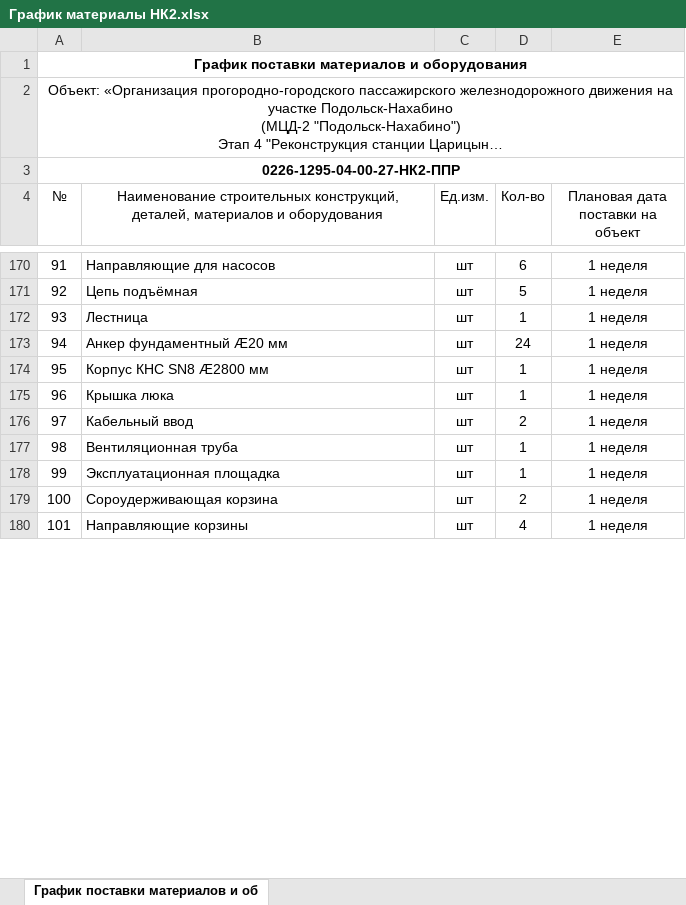
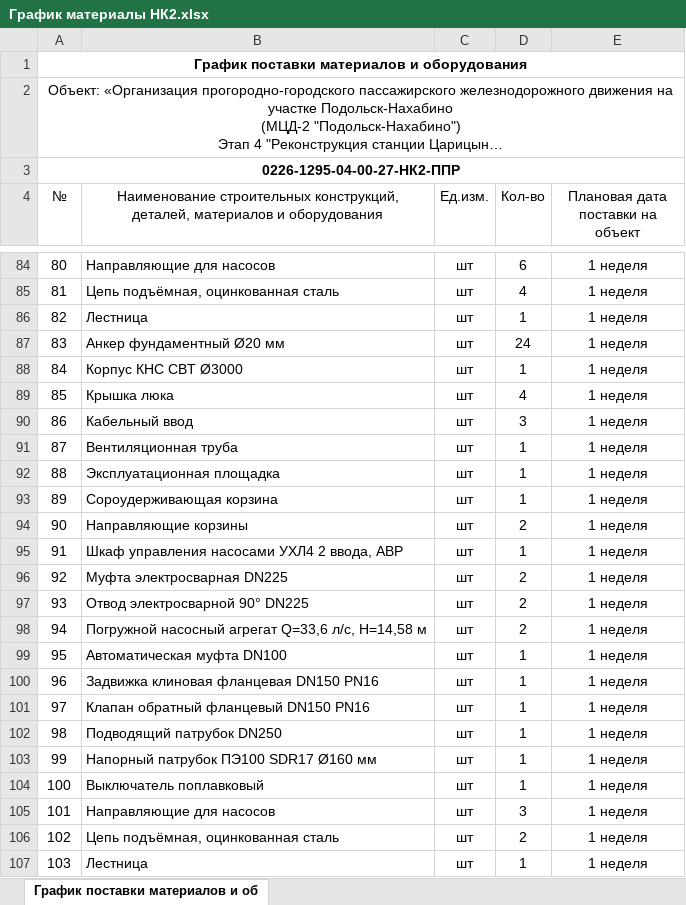
Before and after one commit to Phantom666/Hal_, an Excel workbook: 3 ППРа/График материалы НК2.xlsx, sheet График поставки материалов и об, drawn as a sheet; only a part is shown, gaps mark what is left out; long unchanged cells end in …; values as stored, in another font and other column widths than the file's, no borders; addresses are those after the commit; the diff covers the shown part only; the diff names each change by its address in the sheet, - before the commit and + after, or states it on an @@ line.

Commit message:
Закончил выполнять график поставки материалов по НК2

```diff
--- a/3 ППРа/График материалы НК2.xlsx (sheet График поставки материалов и об)
+++ b/3 ППРа/График материалы НК2.xlsx (sheet График поставки материалов и об)
@@ column A (№) renumbered from row 84 down @@
-B85: Цепь подъёмная
+B85: Цепь подъёмная, оцинкованная сталь
-D85 (Кол-во): 5
+D85 (Кол-во): 4
-B87: Анкер фундаментный Æ20 мм
+B87: Анкер фундаментный Ø20 мм
-B88: Корпус КНС SN8 Æ2800 мм
+B88: Корпус КНС СВТ Ø3000
-D89 (Кол-во): 1
+D89 (Кол-во): 4
-D90 (Кол-во): 2
+D90 (Кол-во): 3
-D93 (Кол-во): 2
+D93 (Кол-во): 1
-D94 (Кол-во): 4
+D94 (Кол-во): 2
+row 95: 91 | Шкаф управления насосами УХЛ4 2 ввода, АВР | шт | 1 | 1 неделя
+row 96: 92 | Муфта электросварная DN225 | шт | 2 | 1 неделя
+row 97: 93 | Отвод электросварной 90° DN225 | шт | 2 | 1 неделя
+row 98: 94 | Погружной насосный агрегат Q=33,6 л/с, Н=14,58 м | шт | 2 | 1 неделя
+row 99: 95 | Автоматическая муфта DN100 | шт | 1 | 1 неделя
+row 100: 96 | Задвижка клиновая фланцевая DN150 PN16 | шт | 1 | 1 неделя
+row 101: 97 | Клапан обратный фланцевый DN150 PN16 | шт | 1 | 1 неделя
+row 102: 98 | Подводящий патрубок DN250 | шт | 1 | 1 неделя
+row 103: 99 | Напорный патрубок ПЭ100 SDR17 Ø160 мм | шт | 1 | 1 неделя
+row 104: 100 | Выключатель поплавковый | шт | 1 | 1 неделя
+row 105: 101 | Направляющие для насосов | шт | 3 | 1 неделя
+row 106: 102 | Цепь подъёмная, оцинкованная сталь | шт | 2 | 1 неделя
+row 107: 103 | Лестница | шт | 1 | 1 неделя
```
Also changed, not shown: other rows of this sheet, 1 other file.
